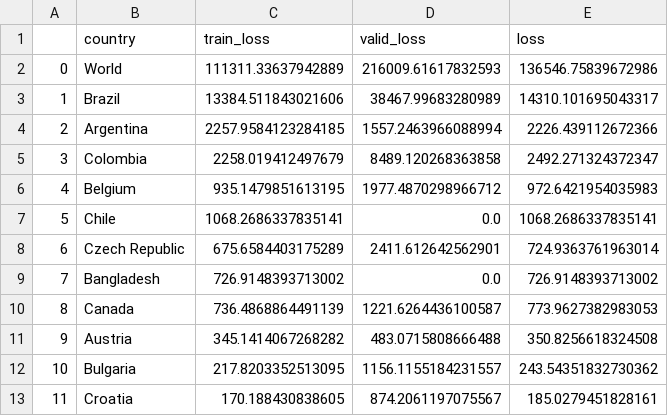
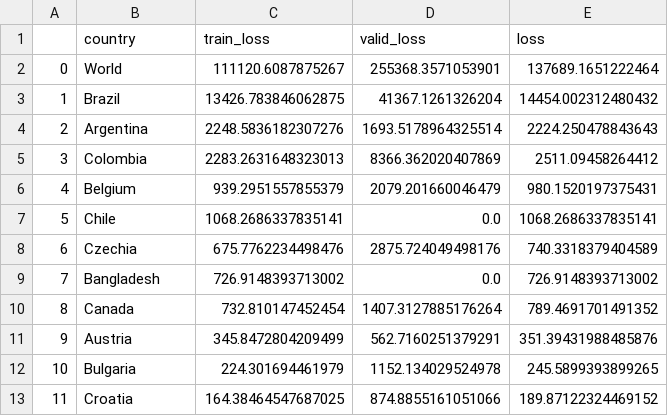
Before and after one commit to singhrahuldps/covid19tracker, a CSV file: loss/singhrahuldps_BestFitBellCurve.csv, drawn as a sheet; only a part is shown; the diff covers the shown part only.

```diff
--- a/loss/singhrahuldps_BestFitBellCurve.csv
+++ b/loss/singhrahuldps_BestFitBellCurve.csv
@@ -1,13 +1,13 @@
 ,country,train_loss,valid_loss,loss
-0,World,111311.33637942889,216009.61617832593,136546.75839672986
-1,Brazil,13384.511843021606,38467.99683280989,14310.101695043317
-2,Argentina,2257.9584123284185,1557.2463966088994,2226.439112672366
-3,Colombia,2258.019412497679,8489.120268363858,2492.271324372347
-4,Belgium,935.1479851613195,1977.4870298966712,972.6421954035983
+0,World,111120.6087875267,255368.3571053901,137689.1651222464
+1,Brazil,13426.783846062875,41367.1261326204,14454.002312480432
+2,Argentina,2248.5836182307276,1693.5178964325514,2224.250478843643
+3,Colombia,2283.2631648323013,8366.362020407869,2511.09458264412
+4,Belgium,939.2951557855379,2079.201660046479,980.1520197375431
 5,Chile,1068.2686337835141,0.0,1068.2686337835141
-6,Czech Republic,675.6584403175289,2411.612642562901,724.9363761963014
+6,Czechia,675.7762234498476,2875.724049498176,740.3318379404589
 7,Bangladesh,726.9148393713002,0.0,726.9148393713002
-8,Canada,736.4868864491139,1221.6264436100587,773.9627382983053
-9,Austria,345.1414067268282,483.0715808666488,350.8256618324508
-10,Bulgaria,217.8203352513095,1156.1155184231557,243.54351832730362
-11,Croatia,170.188430838605,874.2061197075567,185.0279451828161
+8,Canada,732.810147452454,1407.3127885176264,789.4691701491352
+9,Austria,345.8472804209499,562.7160251379291,351.39431988485876
+10,Bulgaria,224.301694461979,1152.134029524978,245.5899393899265
+11,Croatia,164.38464547687025,874.8855161051066,189.87122324469152
```
Also changed, not shown: 22 edited cells elsewhere in this file, 21 other files.
